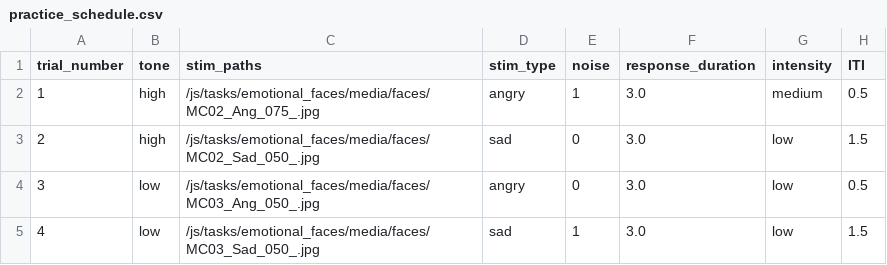
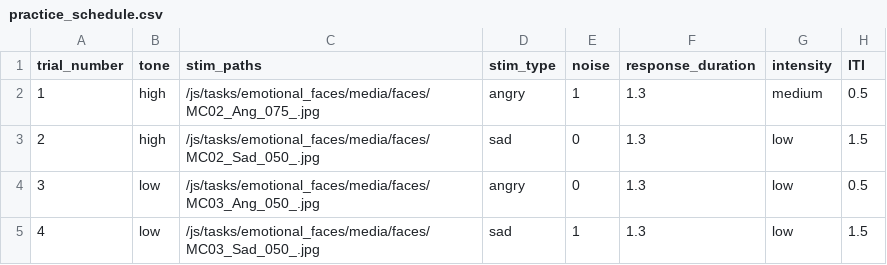
Before and after one commit to laureate-institute-for-brain-research/StimToolOnline, a CSV file: public/js/tasks/emotional_faces/practice_schedule.csv, drawn as a sheet.

```diff
--- a/public/js/tasks/emotional_faces/practice_schedule.csv
+++ b/public/js/tasks/emotional_faces/practice_schedule.csv
@@ -1,5 +1,5 @@
 trial_number,tone,stim_paths,stim_type,noise,response_duration,intensity,ITI
-1,high,/js/tasks/emotional_faces/media/faces/MC02_Ang_075_.jpg,angry,1,3.0,medium,0.5
-2,high,/js/tasks/emotional_faces/media/faces/MC02_Sad_050_.jpg,sad,0,3.0,low,1.5
-3,low,/js/tasks/emotional_faces/media/faces/MC03_Ang_050_.jpg,angry,0,3.0,low,0.5
-4,low,/js/tasks/emotional_faces/media/faces/MC03_Sad_050_.jpg,sad,1,3.0,low,1.5
+1,high,/js/tasks/emotional_faces/media/faces/MC02_Ang_075_.jpg,angry,1,1.3,medium,0.5
+2,high,/js/tasks/emotional_faces/media/faces/MC02_Sad_050_.jpg,sad,0,1.3,low,1.5
+3,low,/js/tasks/emotional_faces/media/faces/MC03_Ang_050_.jpg,angry,0,1.3,low,0.5
+4,low,/js/tasks/emotional_faces/media/faces/MC03_Sad_050_.jpg,sad,1,1.3,low,1.5
```
Also changed, not shown: public/js/tasks/emotional_faces/faces_schedule1.csv, 1 other file.
